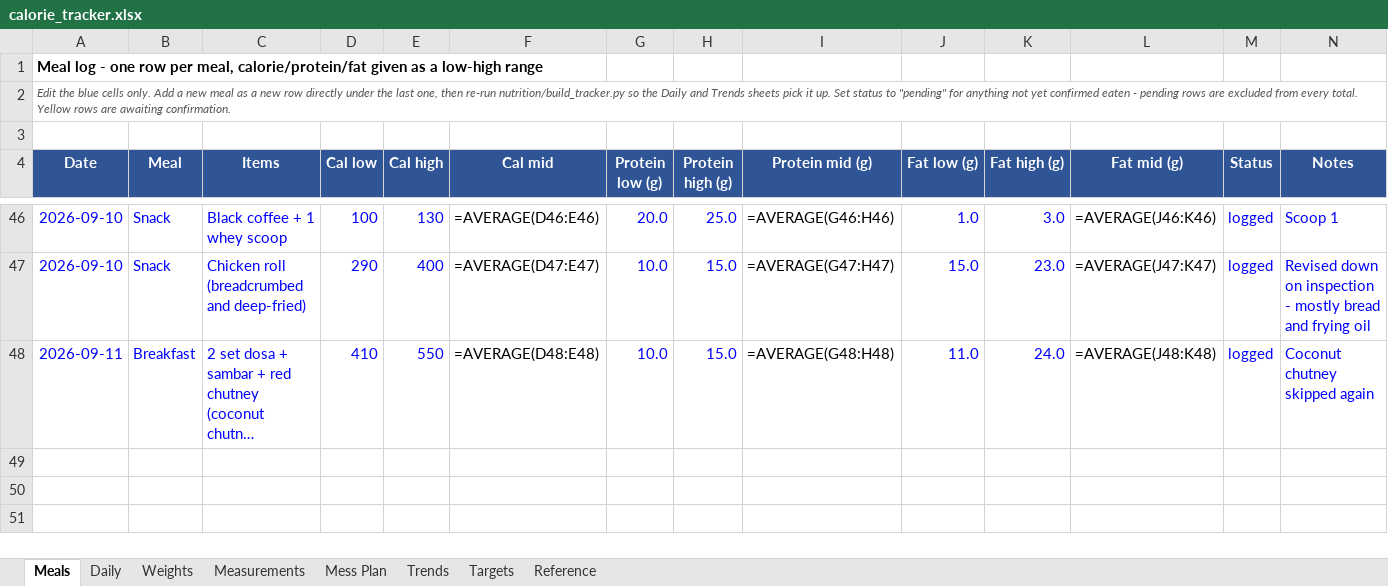
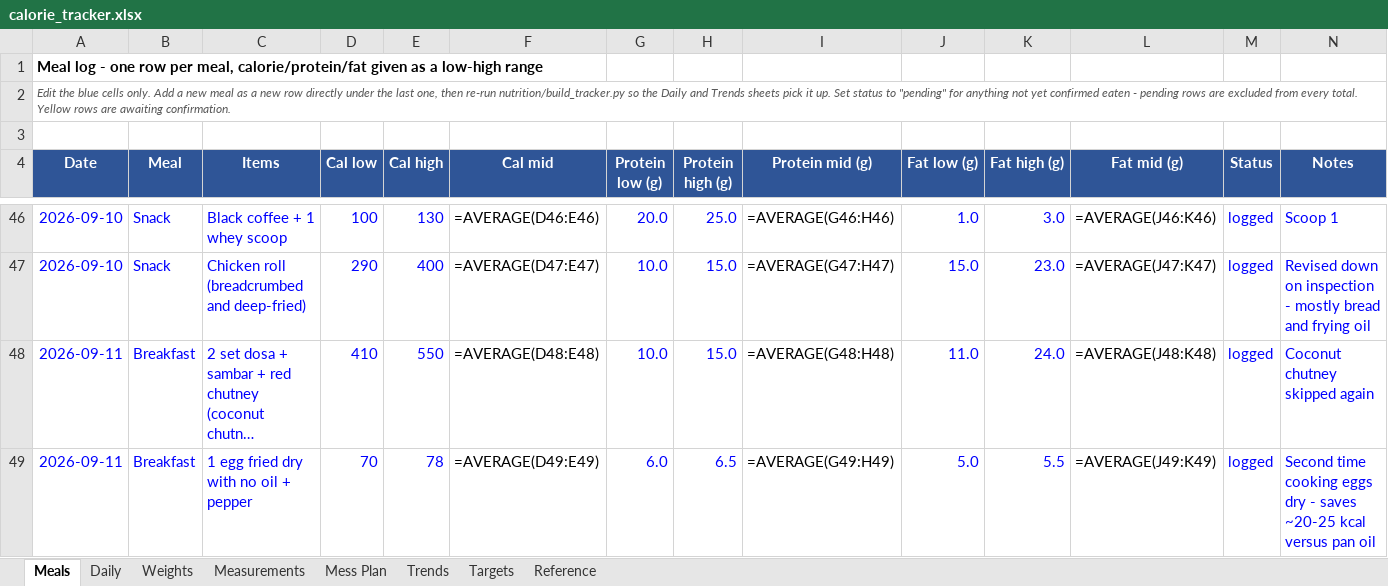
Before and after one commit to cakiran369/Kiranwebsite, an Excel workbook: nutrition/calorie_tracker.xlsx, sheet Meals, drawn as a sheet; only a part is shown, gaps mark what is left out; long unchanged cells end in …; values as stored, in another font and other column widths than the file's, no borders; formulas without a stored value are shown as written; the diff names each change by its address in the sheet, - before the commit and + after, or states it on an @@ line.

```diff
--- a/nutrition/calorie_tracker.xlsx (sheet Meals)
+++ b/nutrition/calorie_tracker.xlsx (sheet Meals)
+row 49: 2026-09-11 | Breakfast | 1 egg fried dry with no oil + pepper | 70 | 78 | =AVERAGE(D49:E49) | 6.0 | 6.5 | =AVERAGE(G49:H49) | 5.0 | 5.5 | =AVERAGE(J49:K49) | logged | Second time cooking eggs dry - saves ~20-25 kcal versus pan oil
```
Also changed, not shown: sheet Daily, 2 other files.
